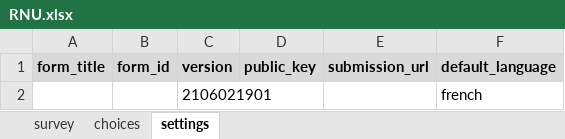
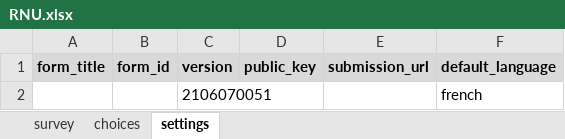
Before and after one commit to Abson-dev/ISRA-RNU, an Excel workbook: Project report/Ouputs/ODK/RNU.xlsx, sheet settings, drawn as a sheet; values as stored, in another font and other column widths than the file's, no borders; the diff names each change by its address in the sheet, - before the commit and + after, or states it on an @@ line.

Commit message:
Update RNU.xlsx

```diff
--- a/Project report/Ouputs/ODK/RNU.xlsx (sheet settings)
+++ b/Project report/Ouputs/ODK/RNU.xlsx (sheet settings)
-C2 (version): 2106021901
+C2 (version): 2106070051
```
